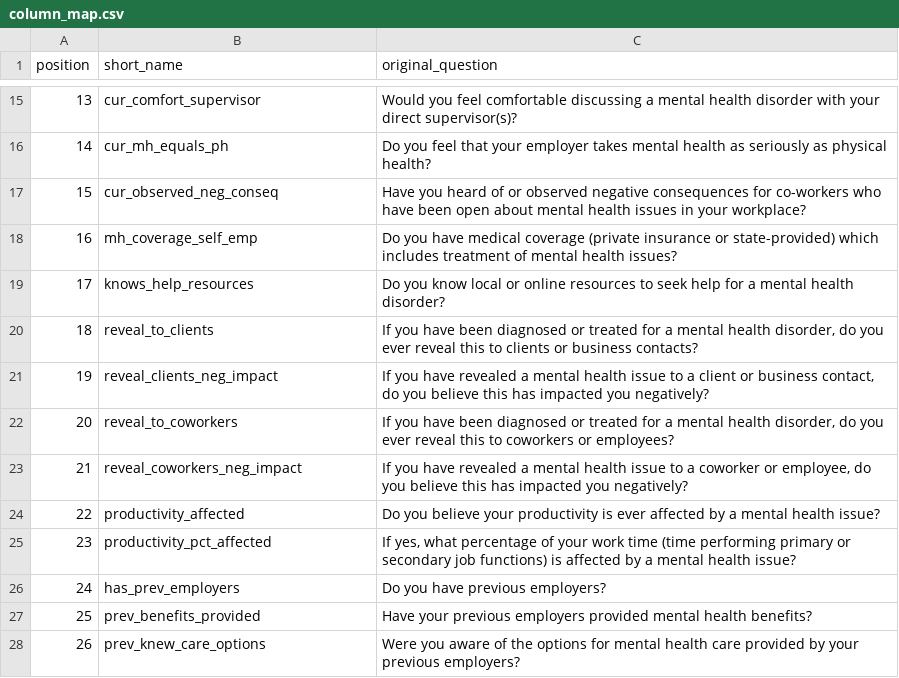
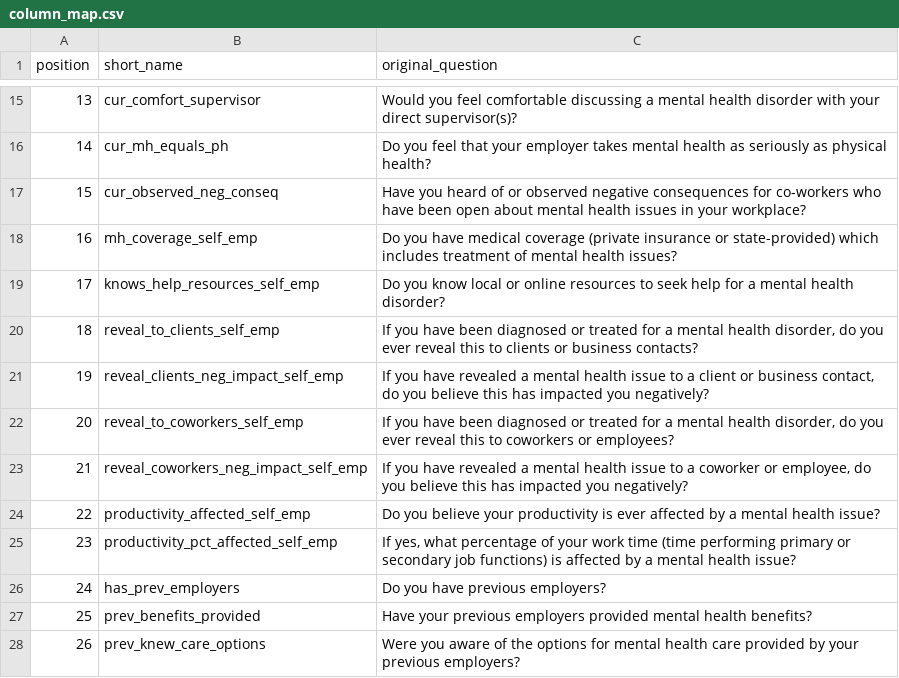
Before and after one commit to nosadfountains/Unsupervised-ML_Case-Study, a CSV file: mental-health-clustering/data/column_map.csv, drawn as a sheet; only a part is shown, gaps mark what is left out.

Commit message:
Update column_map.csv to include new columns for self-employed individuals and remove old columns that are no longer relevant.

```diff
--- a/mental-health-clustering/data/column_map.csv
+++ b/mental-health-clustering/data/column_map.csv
@@ -18,9 +18,9 @@ position,short_name,original_question
 16,mh_coverage_self_emp,Do you have medical coverage (private insurance or state-provided) which includes treatment of  mental health issues?
-17,knows_help_resources,Do you know local or online resources to seek help for a mental health disorder?
-18,reveal_to_clients,"If you have been diagnosed or treated for a mental health disorder, do you ever reveal this to clients or business contacts?"
-19,reveal_clients_neg_impact,"If you have revealed a mental health issue to a client or business contact, do you believe this has impacted you negatively?"
-20,reveal_to_coworkers,"If you have been diagnosed or treated for a mental health disorder, do you ever reveal this to coworkers or employees?"
-21,reveal_coworkers_neg_impact,"If you have revealed a mental health issue to a coworker or employee, do you believe this has impacted you negatively?"
-22,productivity_affected,Do you believe your productivity is ever affected by a mental health issue?
-23,productivity_pct_affected,"If yes, what percentage of your work time (time performing primary or secondary job functions) is affected by a mental health issue?"
+17,knows_help_resources_self_emp,Do you know local or online resources to seek help for a mental health disorder?
+18,reveal_to_clients_self_emp,"If you have been diagnosed or treated for a mental health disorder, do you ever reveal this to clients or business contacts?"
+19,reveal_clients_neg_impact_self_emp,"If you have revealed a mental health issue to a client or business contact, do you believe this has impacted you negatively?"
+20,reveal_to_coworkers_self_emp,"If you have been diagnosed or treated for a mental health disorder, do you ever reveal this to coworkers or employees?"
+21,reveal_coworkers_neg_impact_self_emp,"If you have revealed a mental health issue to a coworker or employee, do you believe this has impacted you negatively?"
+22,productivity_affected_self_emp,Do you believe your productivity is ever affected by a mental health issue?
+23,productivity_pct_affected_self_emp,"If yes, what percentage of your work time (time performing primary or secondary job functions) is affected by a mental health issue?"
 24,has_prev_employers,Do you have previous employers?
```
Also changed, not shown: 1 other file.
